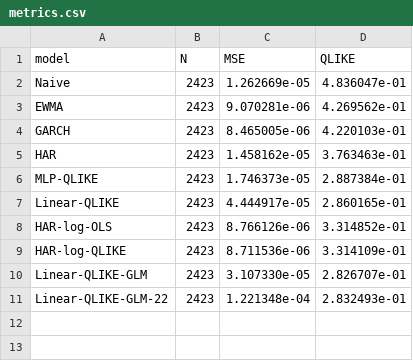
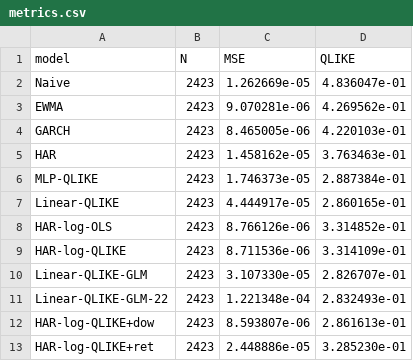
Before and after one commit to TomDemir/realized-vol-forecasting, a CSV file: results/metrics.csv, drawn as a sheet.

```diff
--- a/results/metrics.csv
+++ b/results/metrics.csv
@@ -11 +11,3 @@ Linear-QLIKE-GLM,2423,3.107330e-05,2.826707e-01
 Linear-QLIKE-GLM-22,2423,1.221348e-04,2.832493e-01
+HAR-log-QLIKE+dow,2423,8.593807e-06,2.861613e-01
+HAR-log-QLIKE+ret,2423,2.448886e-05,3.285230e-01
```
Also changed, not shown: results/ablation.csv, results/mse_concentration.csv, 17 other files.
